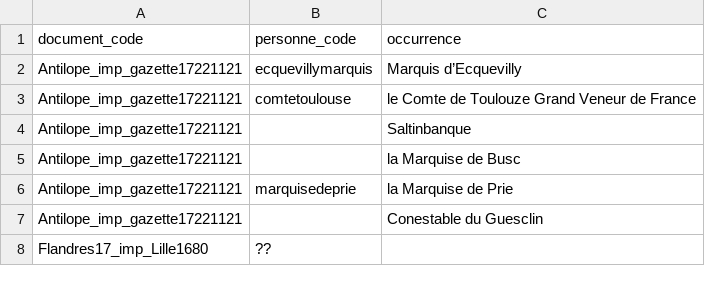
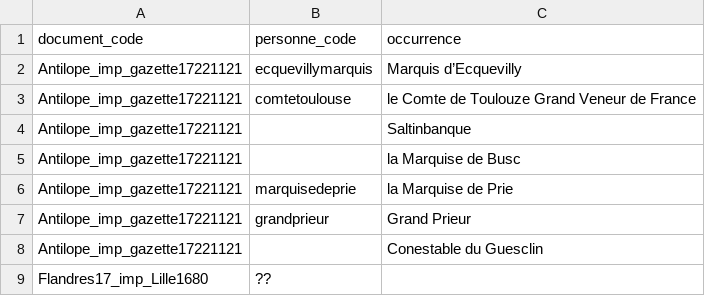
Before and after one commit to fetes17/merveilles17, a TSV file: site/data/personne_orphelins.tsv, drawn as a sheet; only a part is shown; the diff names each change by its address in the sheet, - before the commit and + after, or states it on an @@ line.

```diff
--- a/site/data/personne_orphelins.tsv
+++ b/site/data/personne_orphelins.tsv
+row 7: Antilope_imp_gazette17221121 | grandprieur | Grand Prieur
```
Also changed, not shown: 4 other files.
